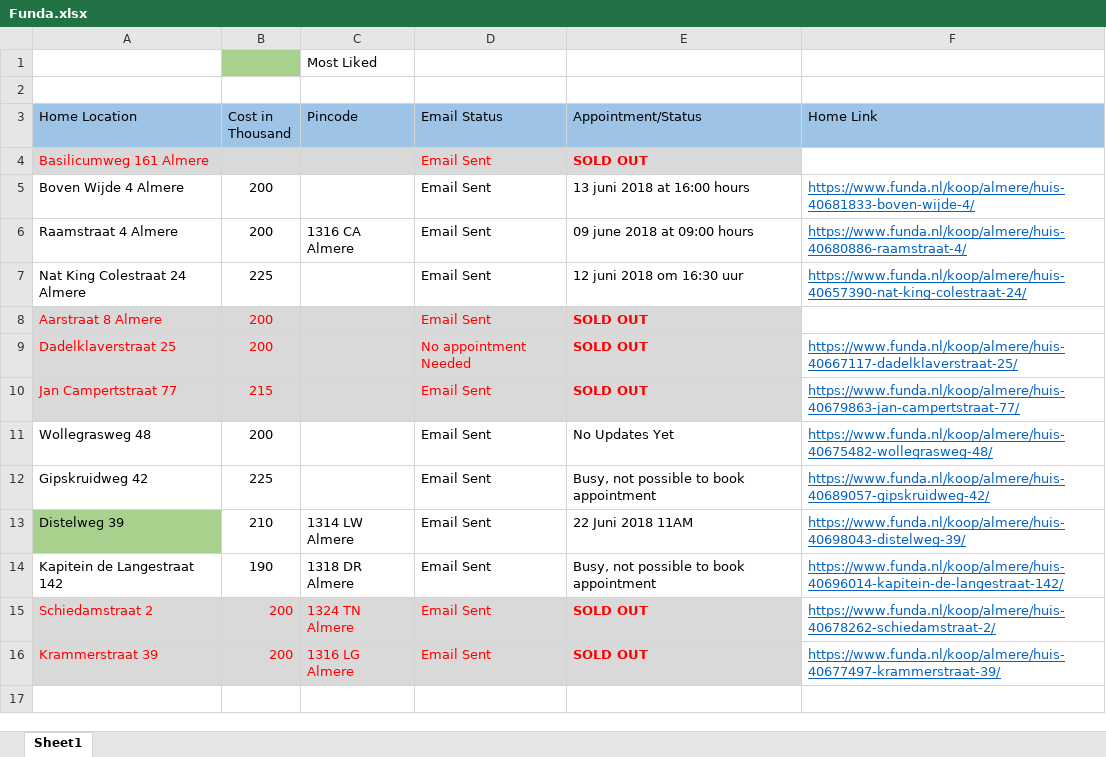
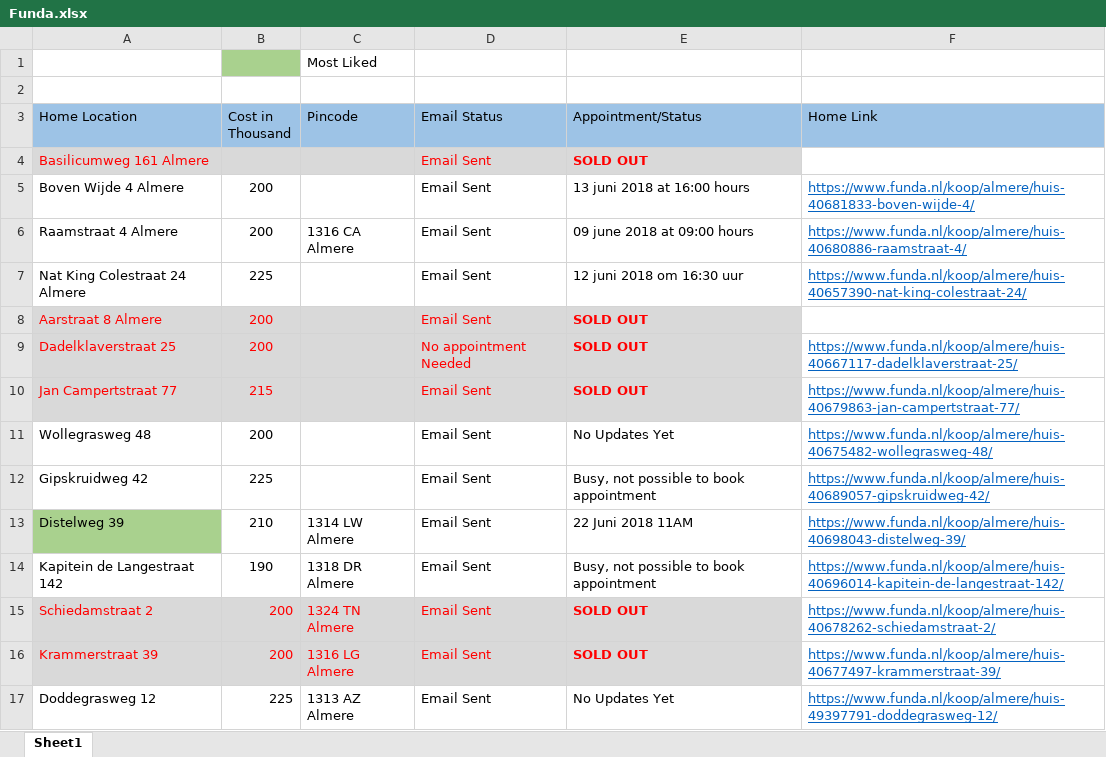
Before and after one commit to Karnankaviya/fundanl, an Excel workbook: Funda.xlsx, sheet Sheet1, drawn as a sheet; values as stored, in another font and other column widths than the file's, no borders; the diff names each change by its address in the sheet, - before the commit and + after, or states it on an @@ line.

Commit message:
Second commit added

```diff
--- a/Funda.xlsx (sheet Sheet1)
+++ b/Funda.xlsx (sheet Sheet1)
+row 17: Doddegrasweg 12 | 225 | 1313 AZ Almere | Email Sent | No Updates Yet | https://www.funda.nl/koop/almere/huis-49397791-doddegrasweg-12/
```
